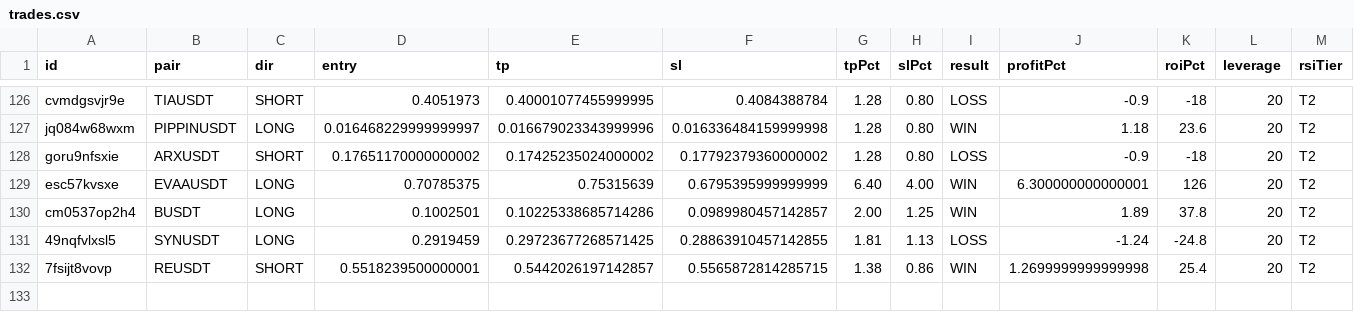
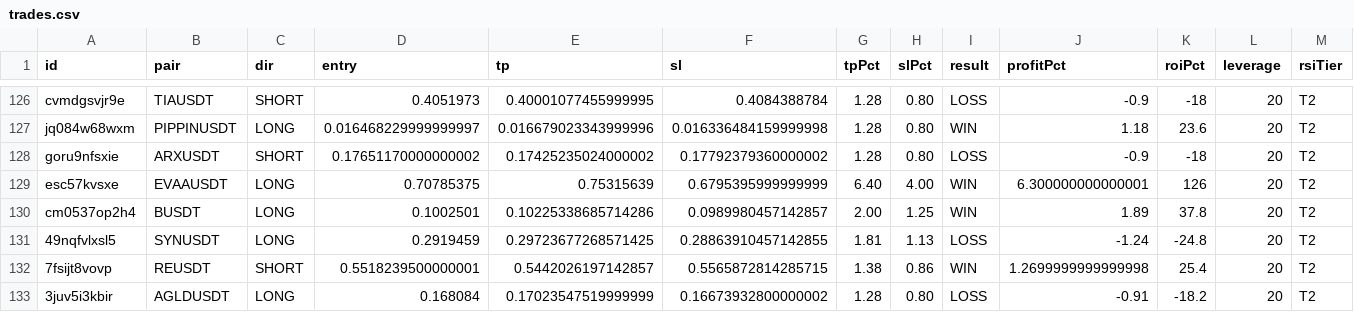
Before and after one commit to kangscalpingv3/kangscalping, a CSV file: trades.csv, drawn as a sheet; only a part is shown, gaps mark what is left out; rows hold the shown columns only; the diff names each change by its address in the sheet, - before the commit and + after, or states it on an @@ line.

Commit message:
📝 Trade closed: AGLDUSDT LOSS

```diff
--- a/trades.csv
+++ b/trades.csv
+row 133: 3juv5i3kbir | AGLDUSDT | LONG | 0.168084 | 0.17023547519999999 | 0.16673932800000002 | 1.28 | 0.80 | LOSS | -0.91 | -18.2 | 20 | T2
```
